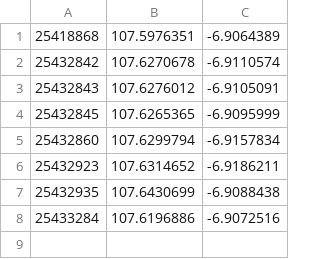
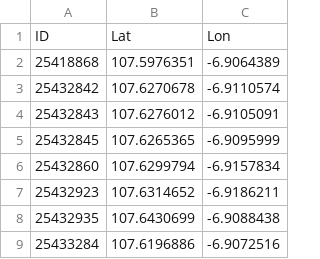
Before and after one commit to SciKLeen/ShortedPath-MaxFlow, a CSV file: port Python/data/IUH__coord.csv, drawn as a sheet; the diff names each change by its address in the sheet, - before the commit and + after, or states it on an @@ line.

```diff
--- a/port Python/data/IUH__coord.csv
+++ b/port Python/data/IUH__coord.csv
+row 1: ID | Lat | Lon
```
Also changed, not shown: 4 other files.
